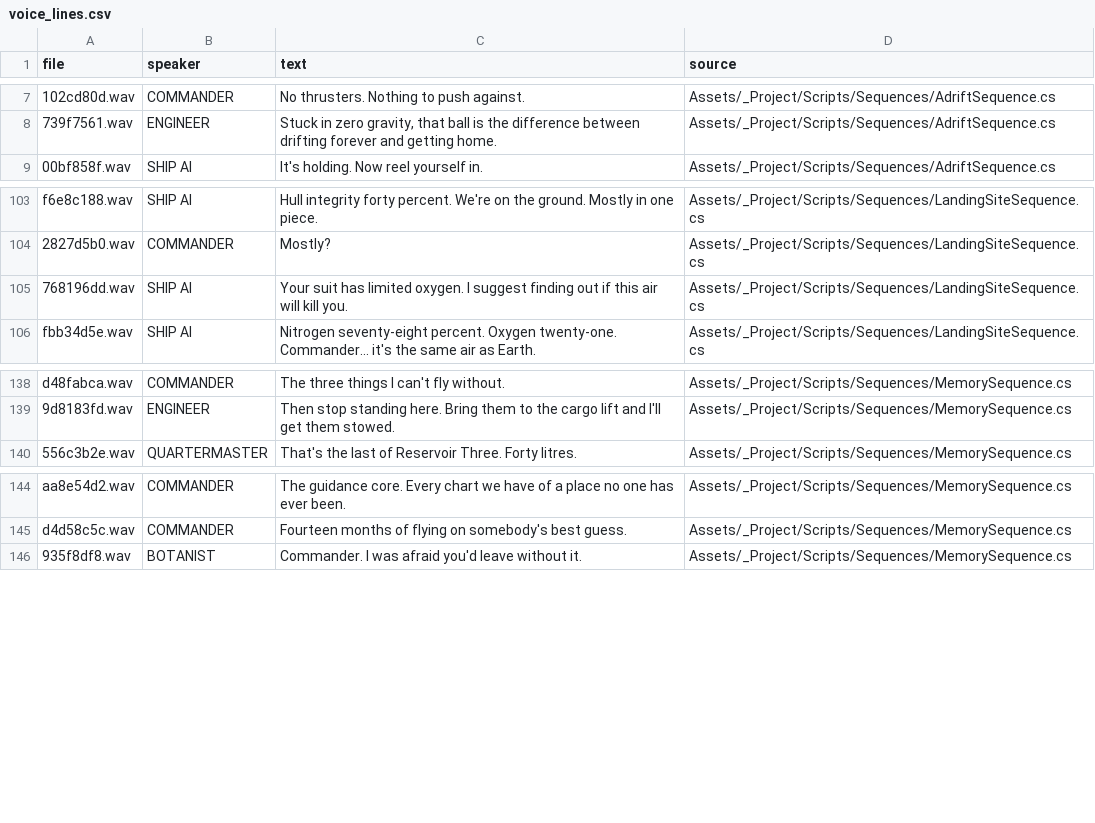
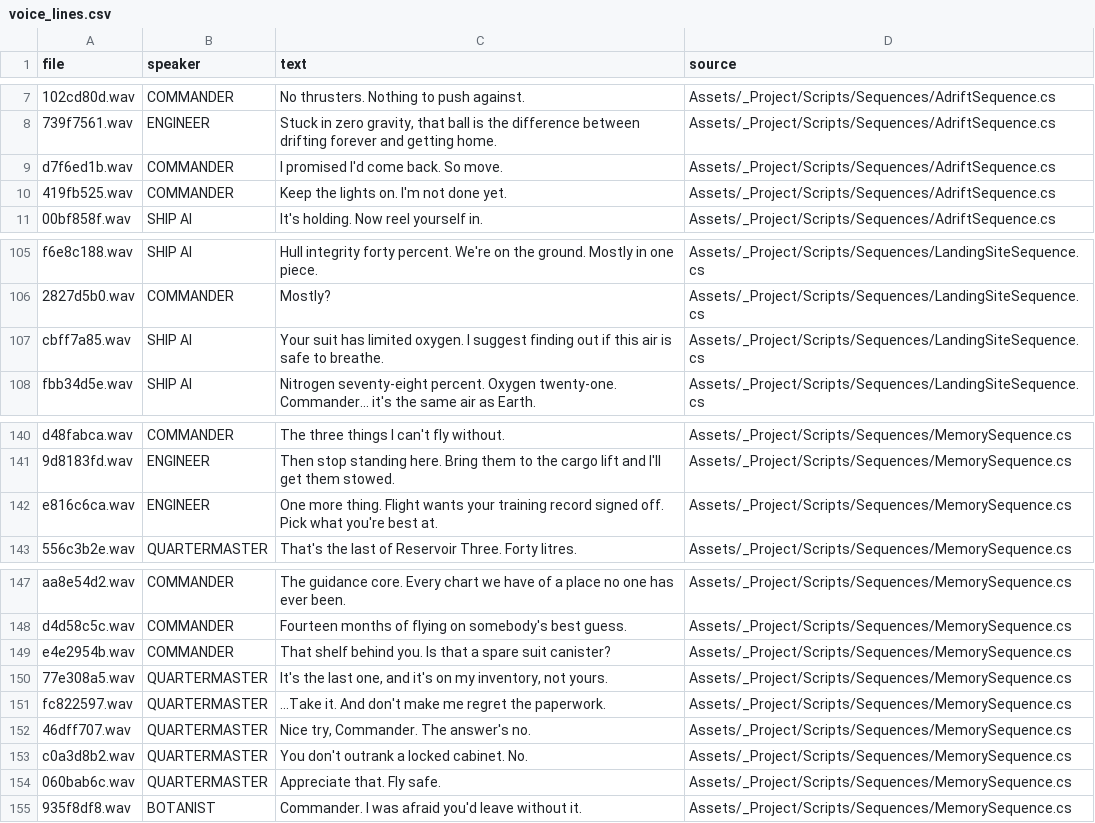
Before and after one commit to KnXper7/TSA-Video-Game-Design-2027, a CSV file: Tools/voice_lines.csv, drawn as a sheet; only a part is shown, gaps mark what is left out; addresses are those after the commit; the diff names each change by its address in the sheet, - before the commit and + after, or states it on an @@ line.

Commit message:
Apply TSA judge fixes, rebuild the throw, polish movement
- Levels labelled 1-3 so the cockpit puzzle is inside the judged window
- Character creation: 2 stat points at the briefing, concrete stat blurbs
- Launch-day choices raise stats; Diplomacy 3 check for a spare air canister
- Spacewalk: persistent controls, air drains after the first grip and
  pauses in menus, live stat bonuses, forgiving aim, softer fail card
- Enter also skips, C also opens stats (browser-safe); impact shot skippable
- Throw animation rebuilt from a Seedance reference video
- Walking eases in and out with a light head bob
- Space view relit; fourteen-months title card restored

```diff
--- a/Tools/voice_lines.csv
+++ b/Tools/voice_lines.csv
+row 9: d7f6ed1b.wav | COMMANDER | I promised I'd come back. So move. | Assets/_Project/Scripts/Sequences/AdriftSequence.cs
+row 10: 419fb525.wav | COMMANDER | Keep the lights on. I'm not done yet. | Assets/_Project/Scripts/Sequences/AdriftSequence.cs
-A107 (file): 768196dd.wav
+A107 (file): cbff7a85.wav
-C107 (text): …this air will kill you.
+C107 (text): …this air is safe to breathe.
+row 142: e816c6ca.wav | ENGINEER | One more thing. Flight wants your training record signed off. Pick what you're best at. | Assets/_Project/Scripts/Sequences/MemorySequence.cs
+row 149: e4e2954b.wav | COMMANDER | That shelf behind you. Is that a spare suit canister? | Assets/_Project/Scripts/Sequences/MemorySequence.cs
+row 150: 77e308a5.wav | QUARTERMASTER | It's the last one, and it's on my inventory, not yours. | Assets/_Project/Scripts/Sequences/MemorySequence.cs
+row 151: fc822597.wav | QUARTERMASTER | ...Take it. And don't make me regret the paperwork. | Assets/_Project/Scripts/Sequences/MemorySequence.cs
+row 152: 46dff707.wav | QUARTERMASTER | Nice try, Commander. The answer's no. | Assets/_Project/Scripts/Sequences/MemorySequence.cs
+row 153: c0a3d8b2.wav | QUARTERMASTER | You don't outrank a locked cabinet. No. | Assets/_Project/Scripts/Sequences/MemorySequence.cs
+row 154: 060bab6c.wav | QUARTERMASTER | Appreciate that. Fly safe. | Assets/_Project/Scripts/Sequences/MemorySequence.cs
```
Also changed, not shown: 48 other files.
